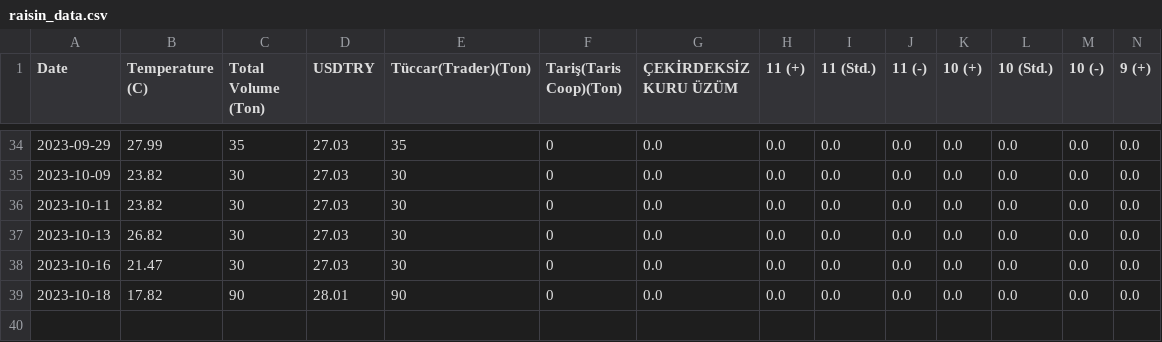
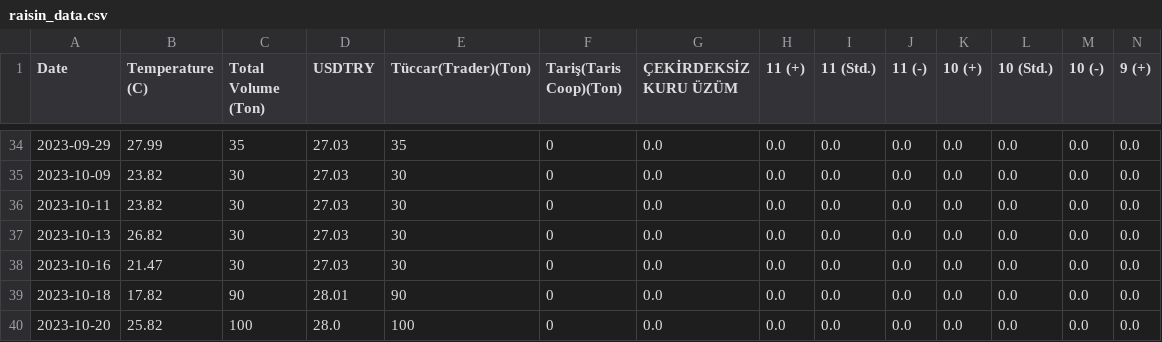
Before and after one commit to alperade/data-raisin-price-analysis, a CSV file: raisin_data.csv, drawn as a sheet; only a part is shown, gaps mark what is left out; rows hold the shown columns only; the diff names each change by its address in the sheet, - before the commit and + after, or states it on an @@ line.

Commit message:
New data fir 10/20

```diff
--- a/raisin_data.csv
+++ b/raisin_data.csv
+row 40: 2023-10-20 | 25.82 | 100 | 28.0 | 100 | 0 | 0.0 | 0.0 | 0.0 | 0.0 | 0.0 | 0.0 | 0.0 | 0.0
```
Also changed, not shown: 1 other file.
